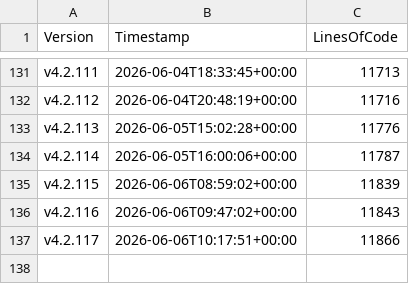
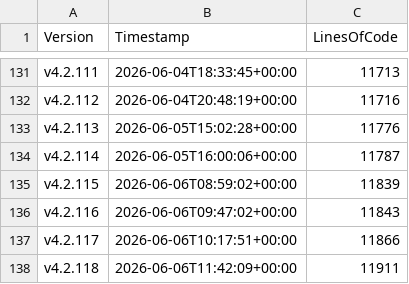
Before and after one commit to anionDevelopment/ScriptCollection, a CSV file: Other/Metrics/RepositoryStatisticsPerCommit.csv, drawn as a sheet; only a part is shown, gaps mark what is left out; the diff names each change by its address in the sheet, - before the commit and + after, or states it on an @@ line.

Commit message:
Pre-merge-commit

```diff
--- a/Other/Metrics/RepositoryStatisticsPerCommit.csv
+++ b/Other/Metrics/RepositoryStatisticsPerCommit.csv
+row 138: v4.2.118 | 2026-06-06T11:42:09+00:00 | 11911
```
Also changed, not shown: Other/Reference/Technical/Diagrams/LoC-Diagram.csv, 2 other files.
